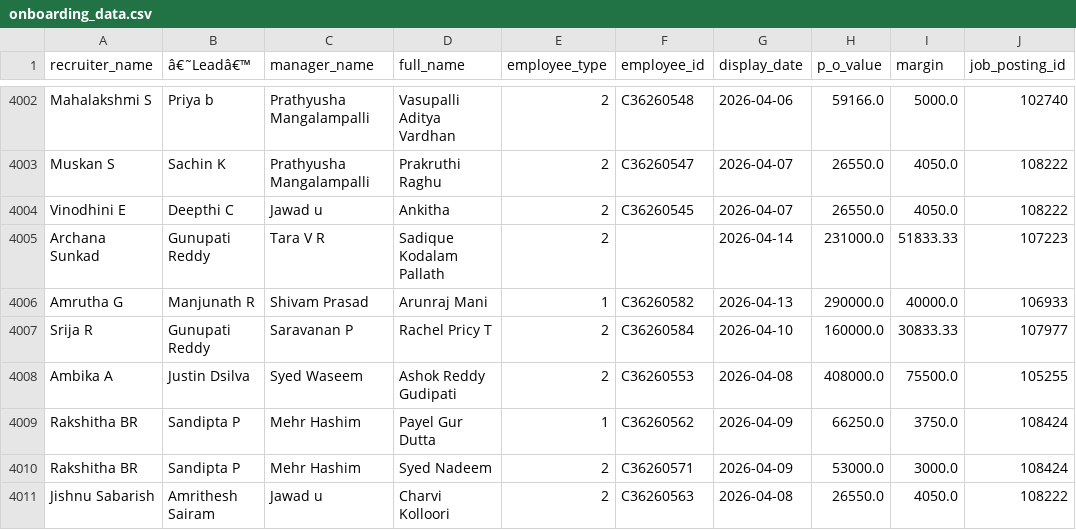
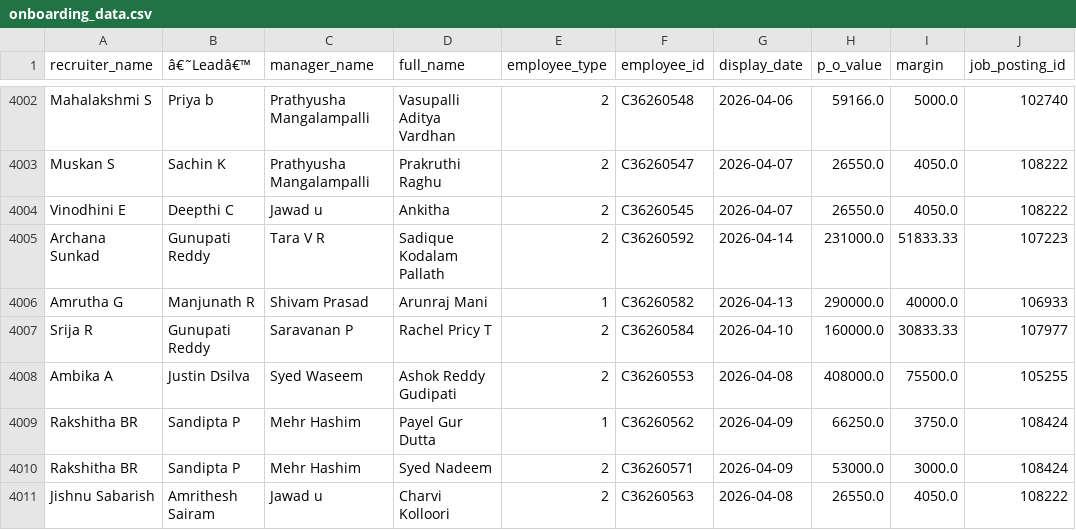
Before and after one commit to mdashiquekhanwork009-maker/CEO-Dashboard, a CSV file: data/onboarding_data.csv, drawn as a sheet; only a part is shown, gaps mark what is left out; the diff names each change by its address in the sheet, - before the commit and + after, or states it on an @@ line.

```diff
--- a/data/onboarding_data.csv
+++ b/data/onboarding_data.csv
-F4005 (employee_id): (empty)
+F4005 (employee_id): C36260592
```
Also changed, not shown: 1 other file.
